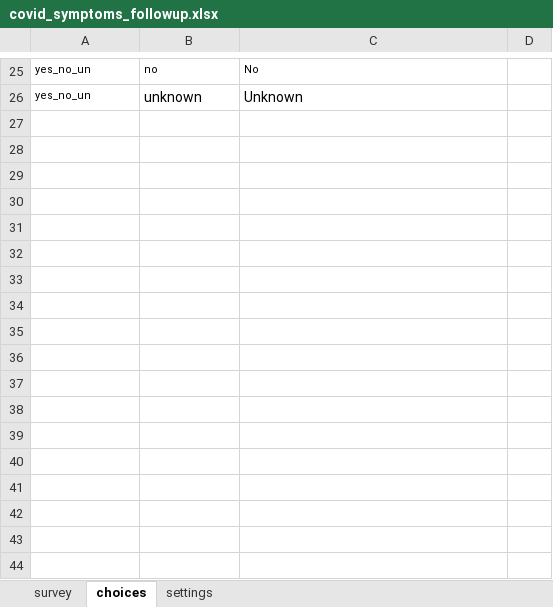
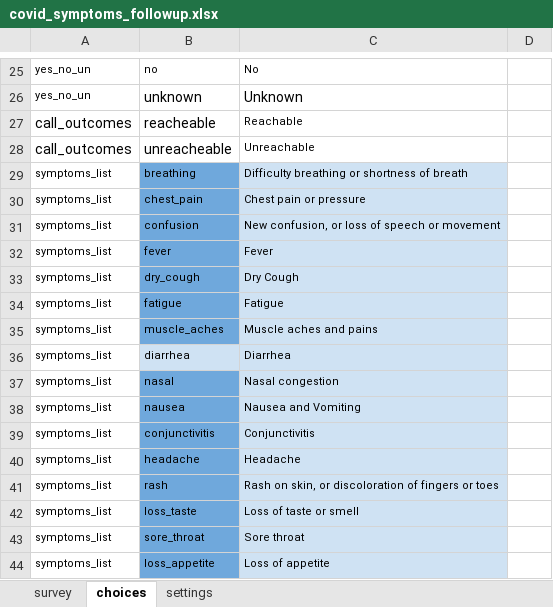
Before and after one commit to ronna/cht-lgh, an Excel workbook: forms/app/covid_symptoms_followup.xlsx, sheet choices, drawn as a sheet; only a part is shown, gaps mark what is left out; values as stored, in another font and other column widths than the file's, no borders; the diff names each change by its address in the sheet, - before the commit and + after, or states it on an @@ line.

Commit message:
Update covid_symptoms_followup.xlsx

```diff
--- a/forms/app/covid_symptoms_followup.xlsx (sheet choices)
+++ b/forms/app/covid_symptoms_followup.xlsx (sheet choices)
+row 27: call_outcomes | reacheable | Reachable
+row 28: call_outcomes | unreacheable | Unreachable
+row 29: symptoms_list | breathing | Difficulty breathing or shortness of breath
+row 30: symptoms_list | chest_pain | Chest pain or pressure
+row 31: symptoms_list | confusion | New confusion, or loss of speech or movement
+row 32: symptoms_list | fever | Fever
+row 33: symptoms_list | dry_cough | Dry Cough
+row 34: symptoms_list | fatigue | Fatigue
+row 35: symptoms_list | muscle_aches | Muscle aches and pains
+row 36: symptoms_list | diarrhea | Diarrhea
+row 37: symptoms_list | nasal | Nasal congestion
+row 38: symptoms_list | nausea | Nausea and Vomiting
+row 39: symptoms_list | conjunctivitis | Conjunctivitis
+row 40: symptoms_list | headache | Headache
+row 41: symptoms_list | rash | Rash on skin, or discoloration of fingers or toes
+row 42: symptoms_list | loss_taste | Loss of taste or smell
+row 43: symptoms_list | sore_throat | Sore throat
+row 44: symptoms_list | loss_appetite | Loss of appetite
```
Also changed, not shown: sheet survey, sheet settings.
